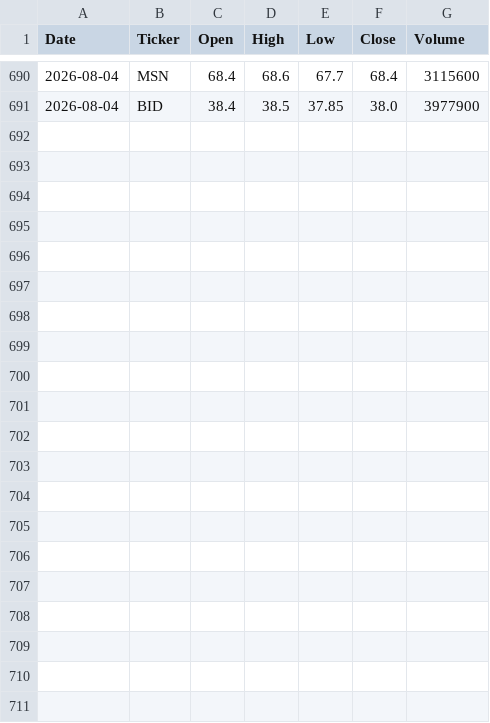
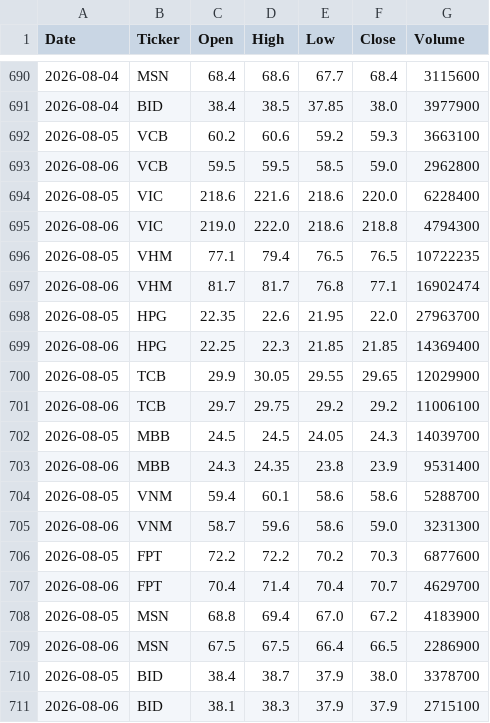
Before and after one commit to julia-data/vn-stock-data, a CSV file: data/stock_data.csv, drawn as a sheet; only a part is shown, gaps mark what is left out.

```diff
--- a/data/stock_data.csv
+++ b/data/stock_data.csv
@@ -691 +691,21 @@ Date,Ticker,Open,High,Low,Close,Volume
 2026-08-04,BID,38.4,38.5,37.85,38.0,3977900
+2026-08-05,VCB,60.2,60.6,59.2,59.3,3663100
+2026-08-06,VCB,59.5,59.5,58.5,59.0,2962800
+2026-08-05,VIC,218.6,221.6,218.6,220.0,6228400
+2026-08-06,VIC,219.0,222.0,218.6,218.8,4794300
+2026-08-05,VHM,77.1,79.4,76.5,76.5,10722235
+2026-08-06,VHM,81.7,81.7,76.8,77.1,16902474
+2026-08-05,HPG,22.35,22.6,21.95,22.0,27963700
+2026-08-06,HPG,22.25,22.3,21.85,21.85,14369400
+2026-08-05,TCB,29.9,30.05,29.55,29.65,12029900
+2026-08-06,TCB,29.7,29.75,29.2,29.2,11006100
+2026-08-05,MBB,24.5,24.5,24.05,24.3,14039700
+2026-08-06,MBB,24.3,24.35,23.8,23.9,9531400
+2026-08-05,VNM,59.4,60.1,58.6,58.6,5288700
+2026-08-06,VNM,58.7,59.6,58.6,59.0,3231300
+2026-08-05,FPT,72.2,72.2,70.2,70.3,6877600
+2026-08-06,FPT,70.4,71.4,70.4,70.7,4629700
+2026-08-05,MSN,68.8,69.4,67.0,67.2,4183900
+2026-08-06,MSN,67.5,67.5,66.4,66.5,2286900
+2026-08-05,BID,38.4,38.7,37.9,38.0,3378700
+2026-08-06,BID,38.1,38.3,37.9,37.9,2715100
```
Also changed, not shown: 1 other file.
